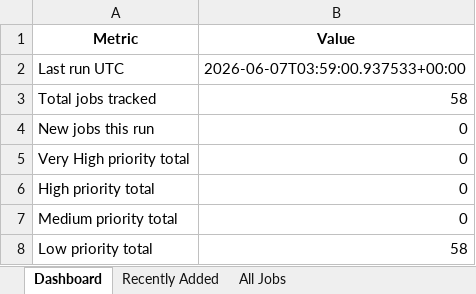
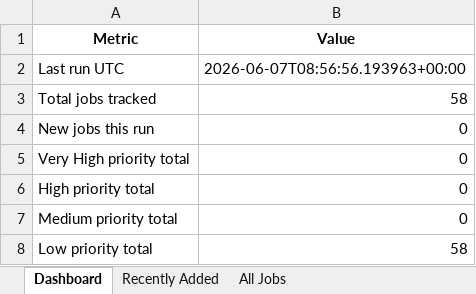
Before and after one commit to ricky11285/Aviation-Job-Scouts, an Excel workbook: output/dispatcher_jobs_tracker.xlsx, sheet Dashboard, drawn as a sheet; values as stored, in another font and other column widths than the file's, no borders; the diff names each change by its address in the sheet, - before the commit and + after, or states it on an @@ line.

```diff
--- a/output/dispatcher_jobs_tracker.xlsx (sheet Dashboard)
+++ b/output/dispatcher_jobs_tracker.xlsx (sheet Dashboard)
-B2 (Value): 2026-06-07T03:59:00.937533+00:00
+B2 (Value): 2026-06-07T08:56:56.193963+00:00
```
